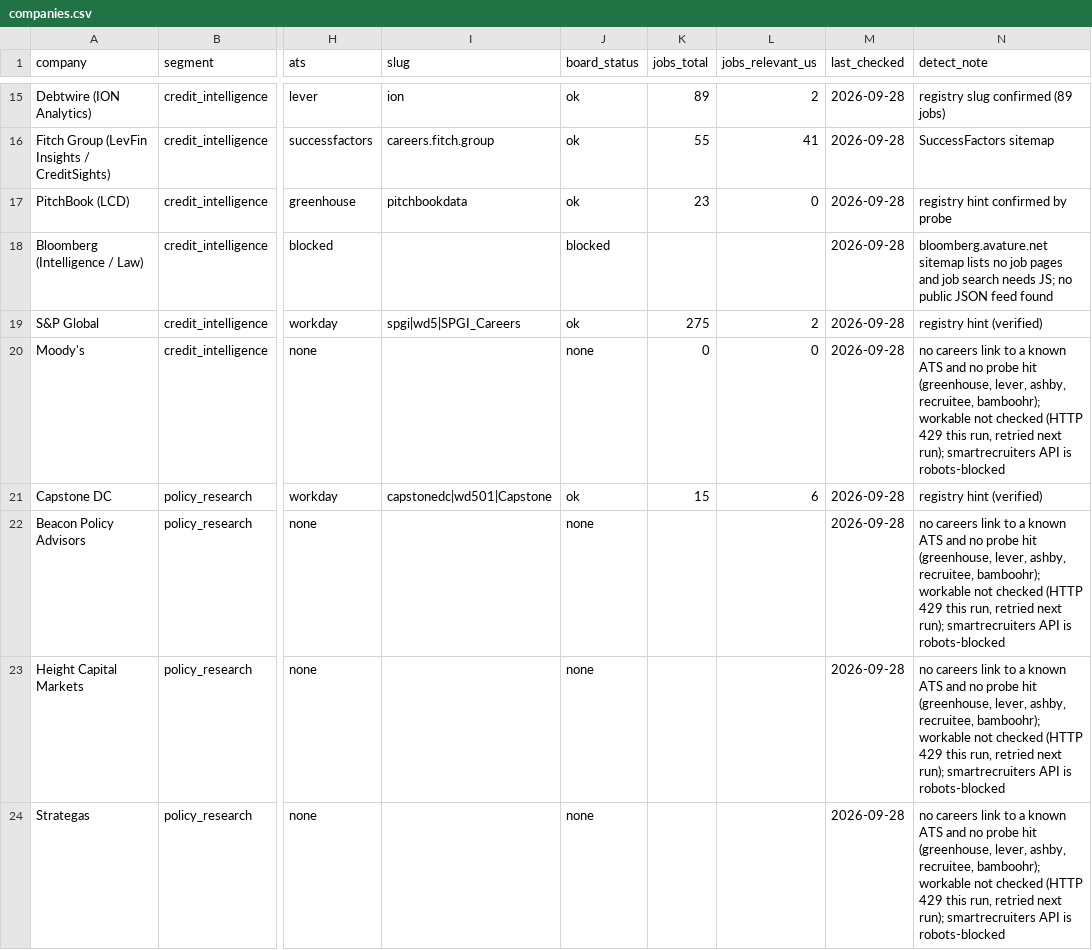
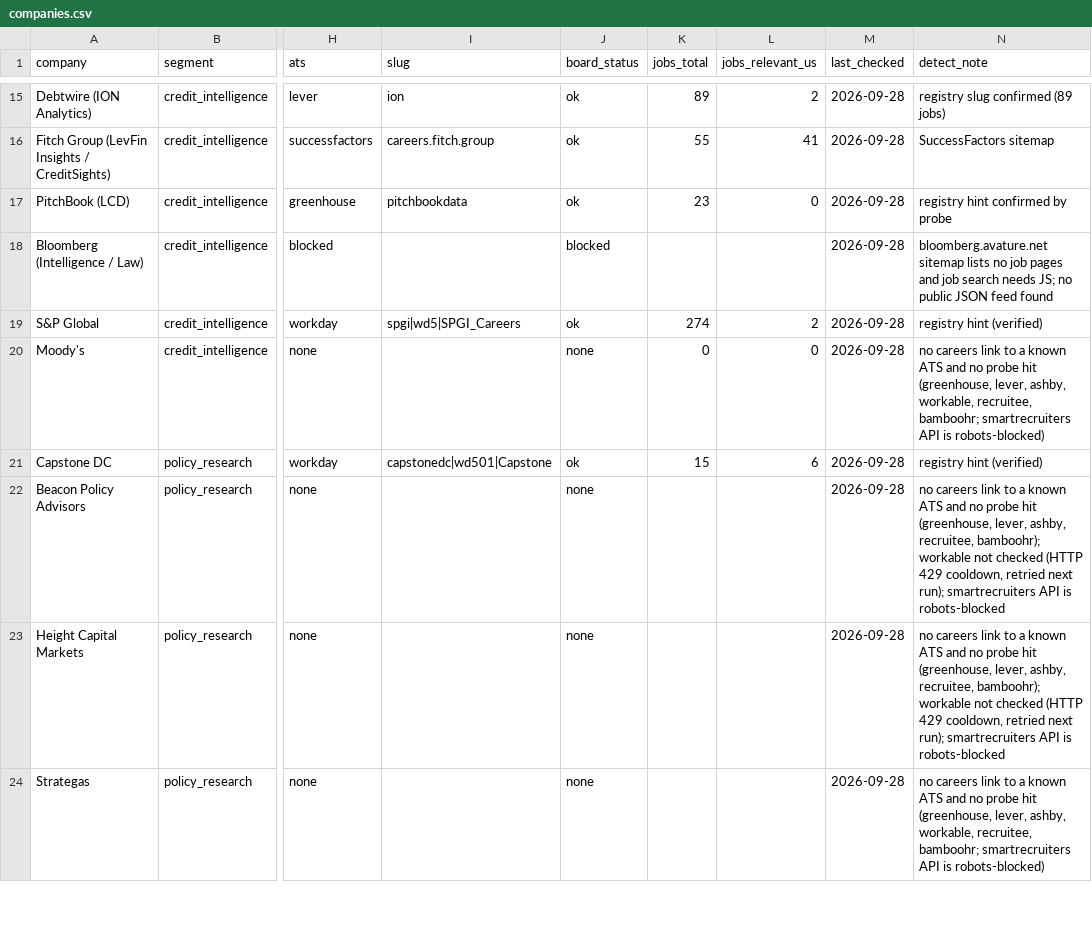
Before and after one commit to sr104696/Claudey, a CSV file: seeds/companies.csv, drawn as a sheet; only a part is shown, gaps mark what is left out; the diff covers the shown part only; the diff names each change by its address in the sheet, - before the commit and + after, or states it on an @@ line.

```diff
--- a/seeds/companies.csv
+++ b/seeds/companies.csv
-K19 (jobs_total): 275
+K19 (jobs_total): 274
-N20 (detect_note): …lever, ashby, recruitee, bamboohr); workable not checked (HTTP 429 this run, retried next run); smartrecruiters API is robots-blocked
+N20 (detect_note): …lever, ashby, workable, recruitee, bamboohr; smartrecruiters API is robots-blocked)
-N22:N23 (detect_note): …(HTTP 429 this run, retried next…
+N22:N23 (detect_note): …(HTTP 429 cooldown, retried next…
-N24 (detect_note): …lever, ashby, recruitee, bamboohr); workable not checked (HTTP 429 this run, retried next run); smartrecruiters API is robots-blocked
+N24 (detect_note): …lever, ashby, workable, recruitee, bamboohr; smartrecruiters API is robots-blocked)
```
Also changed, not shown: 48 edited cells elsewhere in this file, data/source_health.csv, 21 other files.
